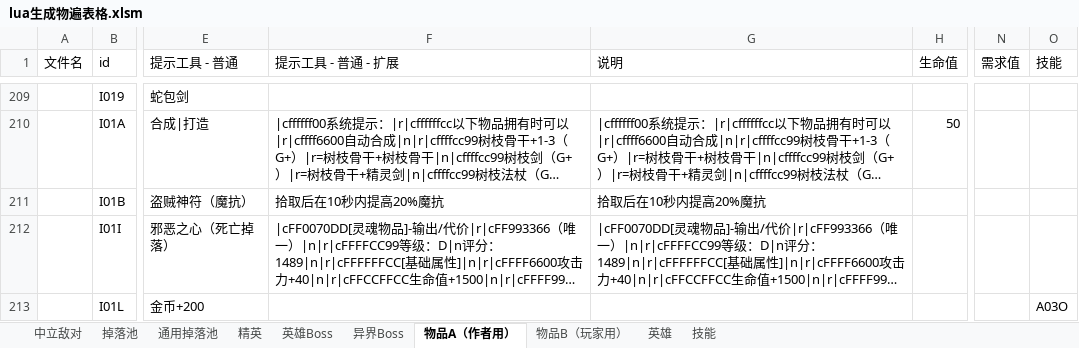
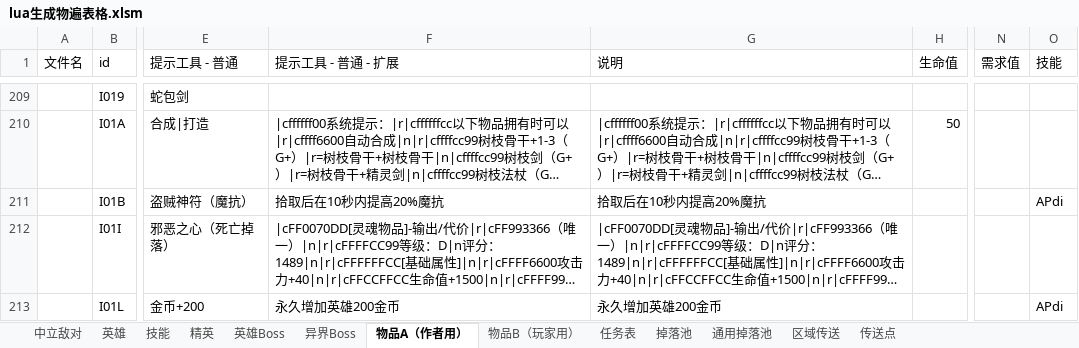
Before and after one commit to BlackFrost-hub/kaminotabibito, an Excel workbook: lua生成物遍表格.xlsm, sheet 物品A（作者用）, drawn as a sheet; only a part is shown, gaps mark what is left out; long unchanged cells end in …; values as stored, in another font and other column widths than the file's, no borders; charts and pictures not drawn; the diff covers the shown part only; the diff names each change by its address in the sheet, - before the commit and + after, or states it on an @@ line.

```diff
--- a/lua生成物遍表格.xlsm (sheet 物品A（作者用）)
+++ b/lua生成物遍表格.xlsm (sheet 物品A（作者用）)
+sheet tab: 任务表
+sheet tab: 区域传送
+sheet tab: 传送点
@@ sheet tab order changed: 中立敌对 | 英雄 | 技能 | 精英 | 英雄Boss | 异界Boss | 物品A（作者用） | 物品B（玩家用） | 任务表 | 掉落池 | 通用掉落池 | 区域传送 | 传送点 @@
-O211 (技能): (empty)
+O211 (技能): APdi
-F213 (提示工具 - 普通 - 扩展): (empty)
+F213 (提示工具 - 普通 - 扩展): 永久增加英雄200金币
-G213 (说明): (empty)
+G213 (说明): 永久增加英雄200金币
-O213 (技能): A03O
+O213 (技能): APdi
```
Also changed, not shown: 19 edited cells elsewhere in this sheet, sheet 物品B（玩家用）, sheet 掉落池, charts or pictures, 52 other files.
